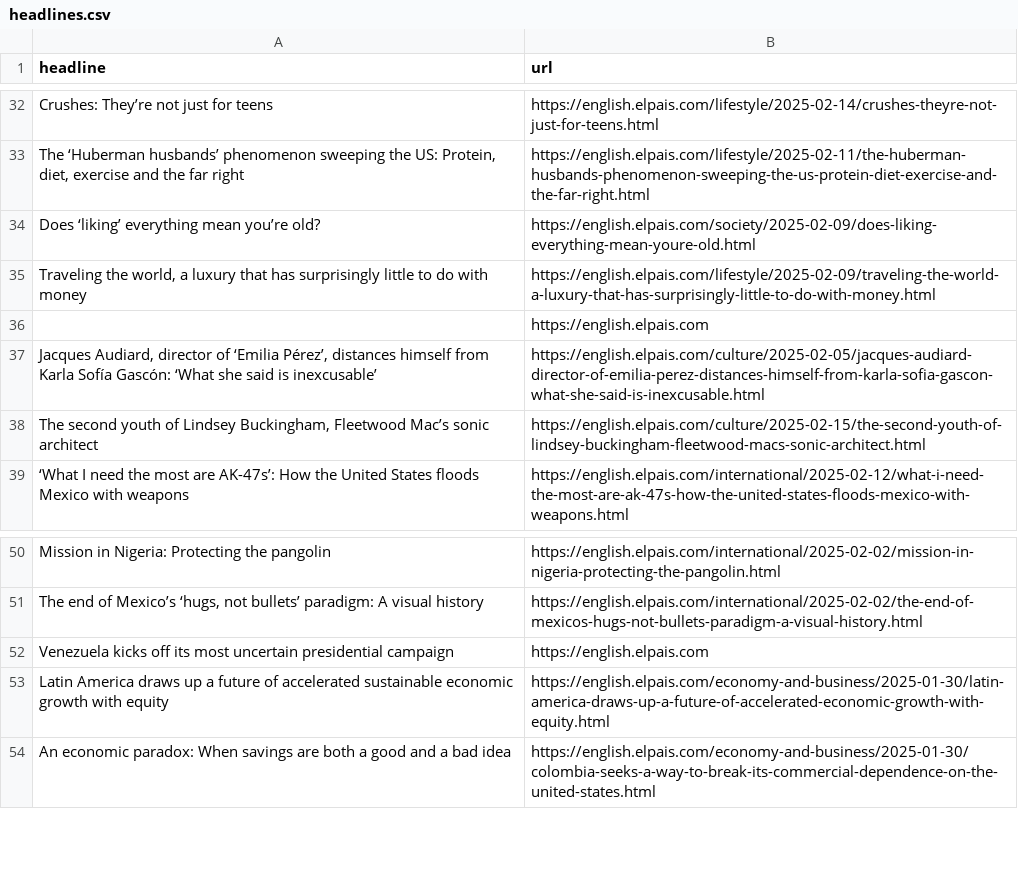
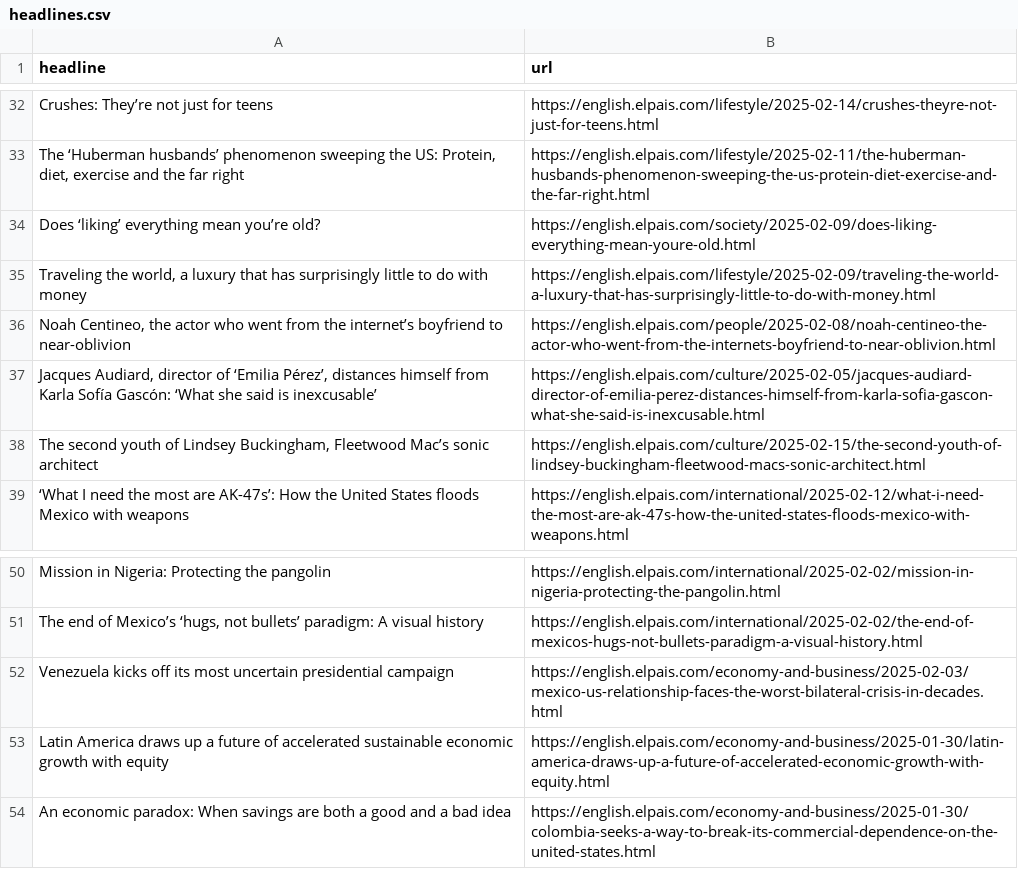
Before and after one commit to jsoma/el-pais-autoscraper, a CSV file: headlines.csv, drawn as a sheet; only a part is shown, gaps mark what is left out.

```diff
--- a/headlines.csv
+++ b/headlines.csv
@@ -35,3 +35,3 @@ Does ‘liking’ everything mean you’re old? ,https://english.elpais.com/soci
 "Traveling the world, a luxury that has surprisingly little to do with money",https://english.elpais.com/lifestyle/2025-02-09/traveling-the-world-a-luxury-that-has-surprisingly-little-to-do-with-money.html
-,https://english.elpais.com
+"Noah Centineo, the actor who went from the internet’s boyfriend to near-oblivion  ",https://english.elpais.com/people/2025-02-08/noah-centineo-the-actor-who-went-from-the-internets-boyfriend-to-near-oblivion.html
 "Jacques Audiard, director of ‘Emilia Pérez’, distances himself from Karla Sofía Gascón: ‘What she said is inexcusable’",https://english.elpais.com/culture/2025-02-05/jacques-audiard-director-of-emilia-perez-distances-himself-from-karla-sofia-gascon-what-she-said-is-inexcusable.html
@@ -51,3 +51,3 @@ Mission in Nigeria: Protecting the pangolin,https://english.elpais.com/internati
 "The end of Mexico’s ‘hugs, not bullets’ paradigm: A visual history",https://english.elpais.com/international/2025-02-02/the-end-of-mexicos-hugs-not-bullets-paradigm-a-visual-history.html
-Venezuela kicks off its most uncertain presidential campaign,https://english.elpais.com
+Venezuela kicks off its most uncertain presidential campaign,https://english.elpais.com/economy-and-business/2025-02-03/mexico-us-relationship-faces-the-worst-bilateral-crisis-in-decades.html
 Latin America draws up a future of accelerated sustainable economic growth with equity,https://english.elpais.com/economy-and-business/2025-01-30/latin-america-draws-up-a-future-of-accelerated-economic-growth-with-equity.html
```
